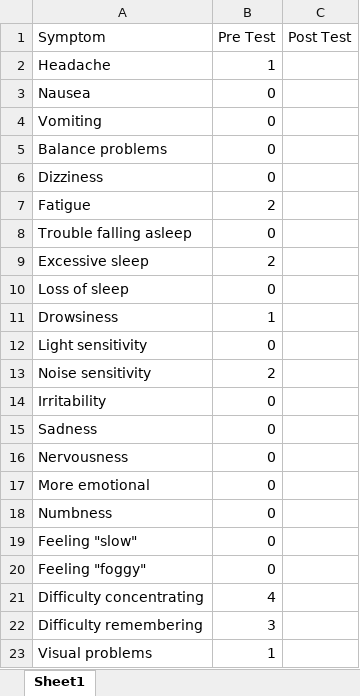
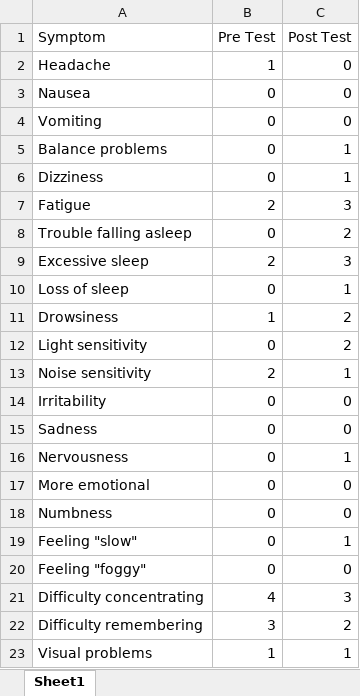
Before and after one commit to Jim-Wright90/pilot_data_2020, an Excel workbook: data/pcss_falo.xlsx, sheet Sheet1, drawn as a sheet; values as stored, in another font and other column widths than the file's, no borders; the diff names each change by its address in the sheet, - before the commit and + after, or states it on an @@ line.

Commit message:
FALO PCSS and CLASS plots complete

```diff
--- a/data/pcss_falo.xlsx (sheet Sheet1)
+++ b/data/pcss_falo.xlsx (sheet Sheet1)
-C2:C4 (Post Test): (empty)
+C2:C4 (Post Test): 0
-C5:C6 (Post Test): (empty)
+C5:C6 (Post Test): 1
-C7 (Post Test): (empty)
+C7 (Post Test): 3
-C8 (Post Test): (empty)
+C8 (Post Test): 2
-C9 (Post Test): (empty)
+C9 (Post Test): 3
-C10 (Post Test): (empty)
+C10 (Post Test): 1
-C11:C12 (Post Test): (empty)
+C11:C12 (Post Test): 2
-C13 (Post Test): (empty)
+C13 (Post Test): 1
-C14:C15 (Post Test): (empty)
+C14:C15 (Post Test): 0
-C16 (Post Test): (empty)
+C16 (Post Test): 1
-C17:C18 (Post Test): (empty)
+C17:C18 (Post Test): 0
-C19 (Post Test): (empty)
+C19 (Post Test): 1
-C20 (Post Test): (empty)
+C20 (Post Test): 0
-C21 (Post Test): (empty)
+C21 (Post Test): 3
-C22 (Post Test): (empty)
+C22 (Post Test): 2
-C23 (Post Test): (empty)
+C23 (Post Test): 1
```
Also changed, not shown: data/falo_class.xlsx, data/falo_class_stress.xlsx, 1 other file.
